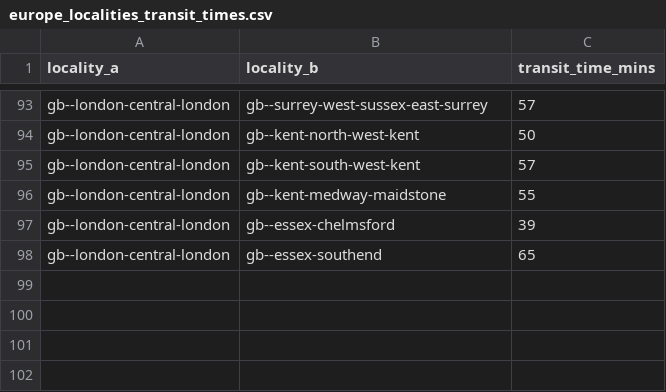
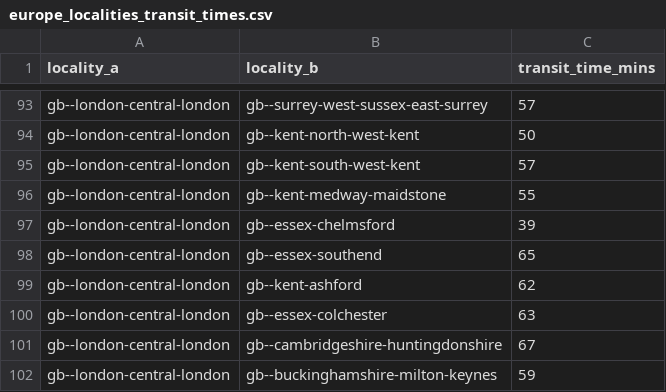
Before and after one commit to Jaza/world-locality-transit-graph, a CSV file: csv/europe_localities_transit_times.csv, drawn as a sheet; only a part is shown, gaps mark what is left out.

```diff
--- a/csv/europe_localities_transit_times.csv
+++ b/csv/europe_localities_transit_times.csv
@@ -98 +98,5 @@ gb--london-central-london,gb--essex-chelmsford,39
 gb--london-central-london,gb--essex-southend,65
+gb--london-central-london,gb--kent-ashford,62
+gb--london-central-london,gb--essex-colchester,63
+gb--london-central-london,gb--cambridgeshire-huntingdonshire,67
+gb--london-central-london,gb--buckinghamshire-milton-keynes,59
```
Also changed, not shown: csv/europe_localities.csv.
